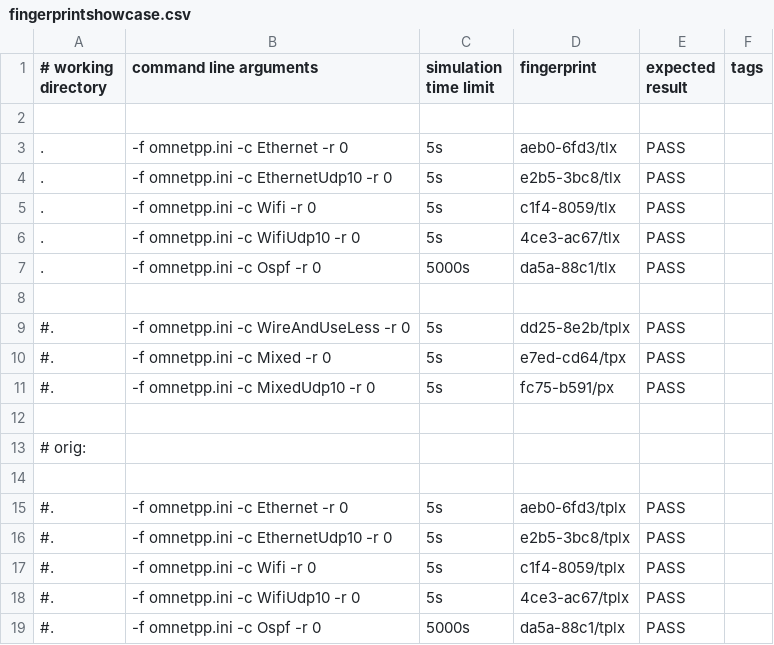
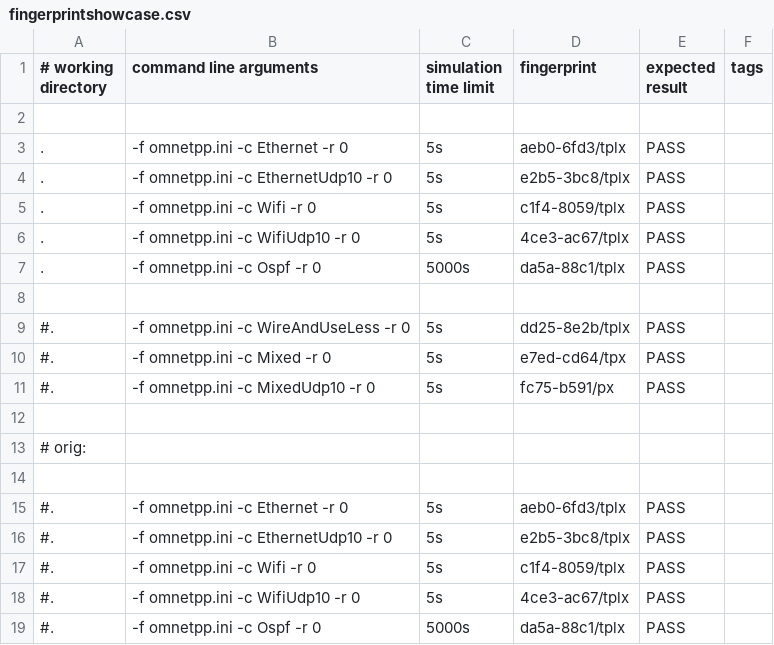
Before and after one commit to xuerenjie124/inet, a CSV file: tutorials/fingerprint/fingerprintshowcase.csv, drawn as a sheet.

Commit message:
fingerprint

```diff
--- a/tutorials/fingerprint/fingerprintshowcase.csv
+++ b/tutorials/fingerprint/fingerprintshowcase.csv
@@ -2,7 +2,7 @@
 
-.,        -f omnetpp.ini -c Ethernet -r 0,           5s,         aeb0-6fd3/tlx, PASS,
-.,        -f omnetpp.ini -c EthernetUdp10 -r 0,      5s,         e2b5-3bc8/tlx, PASS,
-.,        -f omnetpp.ini -c Wifi -r 0,               5s,         c1f4-8059/tlx, PASS,
-.,        -f omnetpp.ini -c WifiUdp10 -r 0,          5s,         4ce3-ac67/tlx, PASS,
-.,        -f omnetpp.ini -c Ospf -r 0,            5000s,         da5a-88c1/tlx, PASS,
+.,        -f omnetpp.ini -c Ethernet -r 0,           5s,         aeb0-6fd3/tplx, PASS,
+.,        -f omnetpp.ini -c EthernetUdp10 -r 0,      5s,         e2b5-3bc8/tplx, PASS,
+.,        -f omnetpp.ini -c Wifi -r 0,               5s,         c1f4-8059/tplx, PASS,
+.,        -f omnetpp.ini -c WifiUdp10 -r 0,          5s,         4ce3-ac67/tplx, PASS,
+.,        -f omnetpp.ini -c Ospf -r 0,            5000s,         da5a-88c1/tplx, PASS,
 
```
Also changed, not shown: 4 other files.
